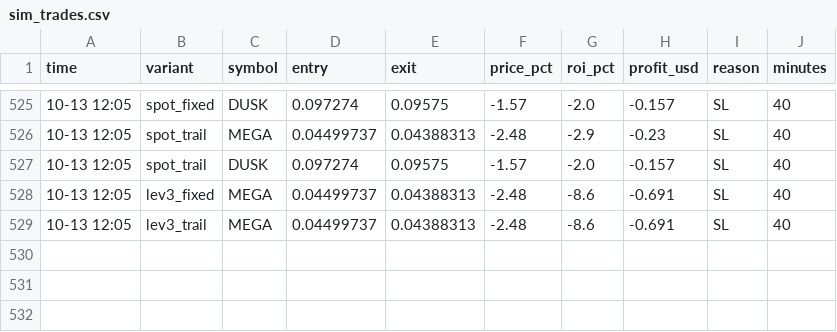
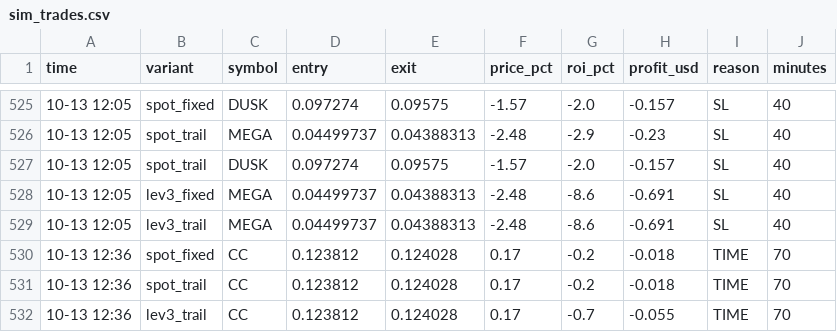
Before and after one commit to Ehsan2893/top1000.py, a CSV file: sim_trades.csv, drawn as a sheet; only a part is shown, gaps mark what is left out; the diff names each change by its address in the sheet, - before the commit and + after, or states it on an @@ line.

```diff
--- a/sim_trades.csv
+++ b/sim_trades.csv
+row 530: 10-13 12:36 | spot_fixed | CC | 0.123812 | 0.124028 | 0.17 | -0.2 | -0.018 | TIME | 70
+row 531: 10-13 12:36 | spot_trail | CC | 0.123812 | 0.124028 | 0.17 | -0.2 | -0.018 | TIME | 70
+row 532: 10-13 12:36 | lev3_trail | CC | 0.123812 | 0.124028 | 0.17 | -0.7 | -0.055 | TIME | 70
```
Also changed, not shown: 2 other files.
